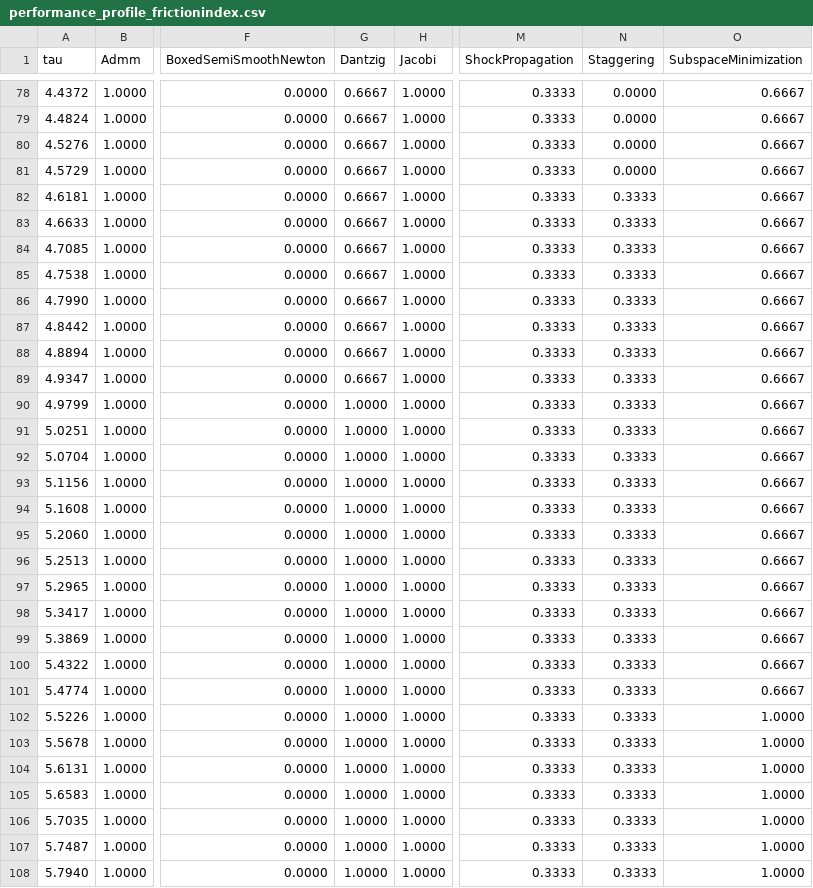
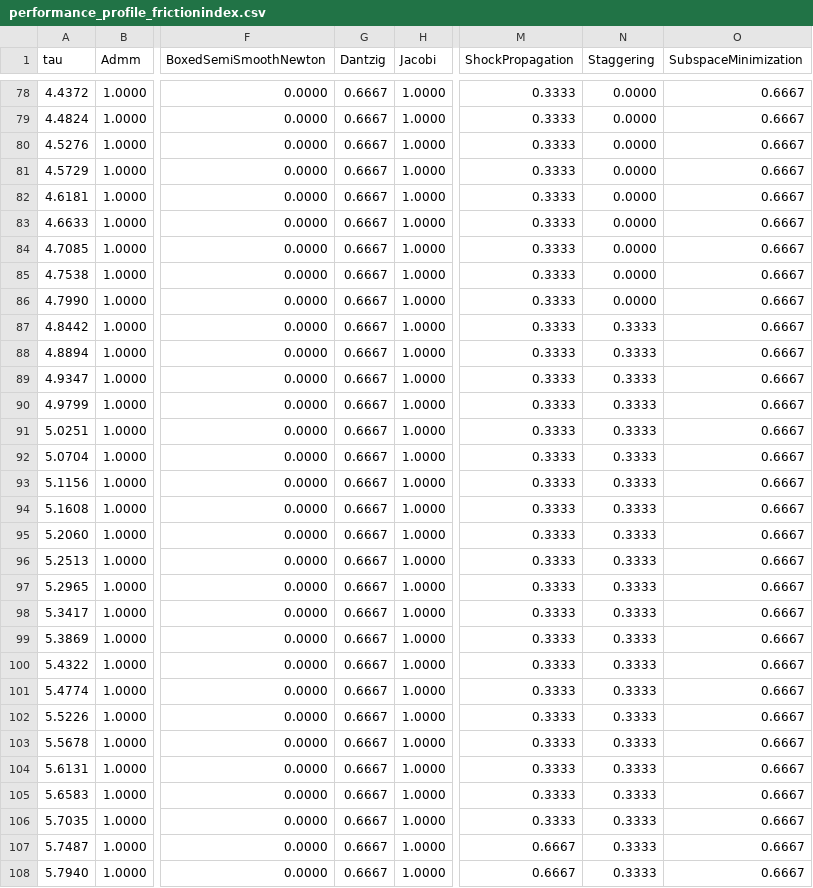
Before and after one commit to dartsim/dart, a CSV file: docs/background/lcp/figures/performance_profile_frictionindex.csv, drawn as a sheet; only a part is shown, gaps mark what is left out; the diff covers the shown part only; the diff names each change by its address in the sheet, - before the commit and + after, or states it on an @@ line.

```diff
--- a/docs/background/lcp/figures/performance_profile_frictionindex.csv
+++ b/docs/background/lcp/figures/performance_profile_frictionindex.csv
-N82:N86 (Staggering): 0.3333
+N82:N86 (Staggering): 0.0000
-G90:G108 (Dantzig): 1.0000
+G90:G108 (Dantzig): 0.6667
-O102:O108 (SubspaceMinimization): 1.0000
+O102:O108 (SubspaceMinimization): 0.6667
-M107:M108 (ShockPropagation): 0.3333
+M107:M108 (ShockPropagation): 0.6667
```
Also changed, not shown: 104 edited cells elsewhere in this file, docs/background/lcp/figures/performance_profile_boxed.csv, docs/background/lcp/figures/performance_profile_standard.csv, 7 other files.
